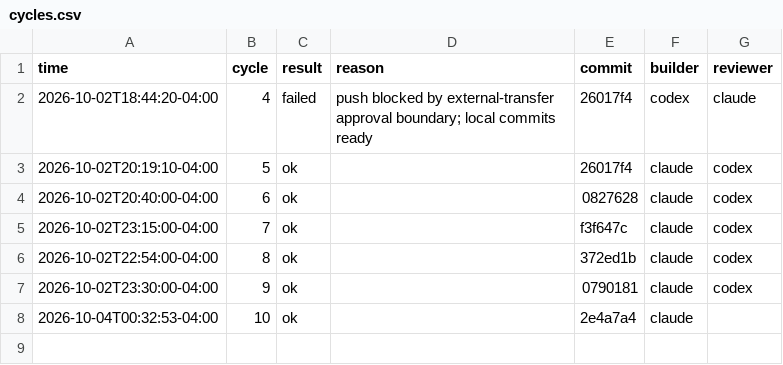
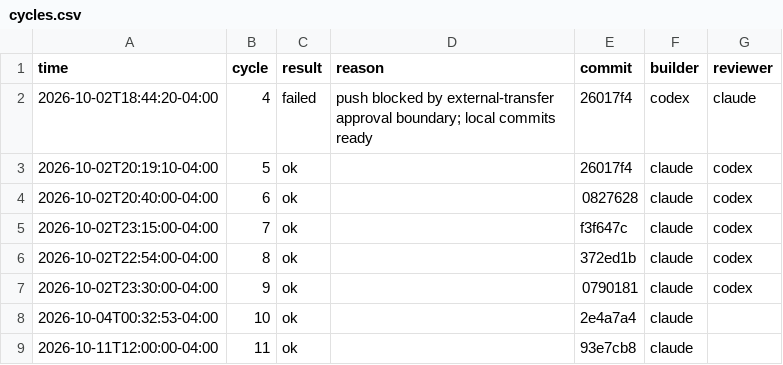
Before and after one commit to yjzw6km8y5-hub/viveka, a CSV file: logs/cycles.csv, drawn as a sheet; the diff names each change by its address in the sheet, - before the commit and + after, or states it on an @@ line.

```diff
--- a/logs/cycles.csv
+++ b/logs/cycles.csv
+row 9: 2026-10-11T12:00:00-04:00 | 11 | ok |  | 93e7cb8 | claude
```
Also changed, not shown: 1 other file.
